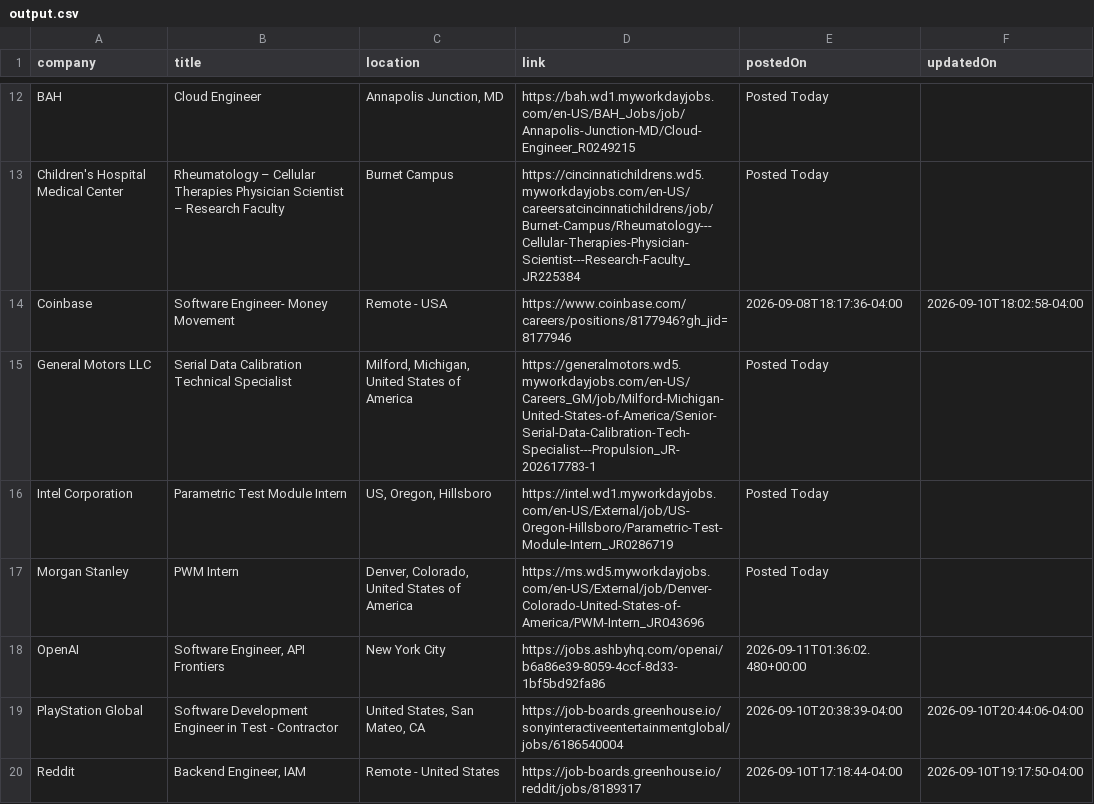
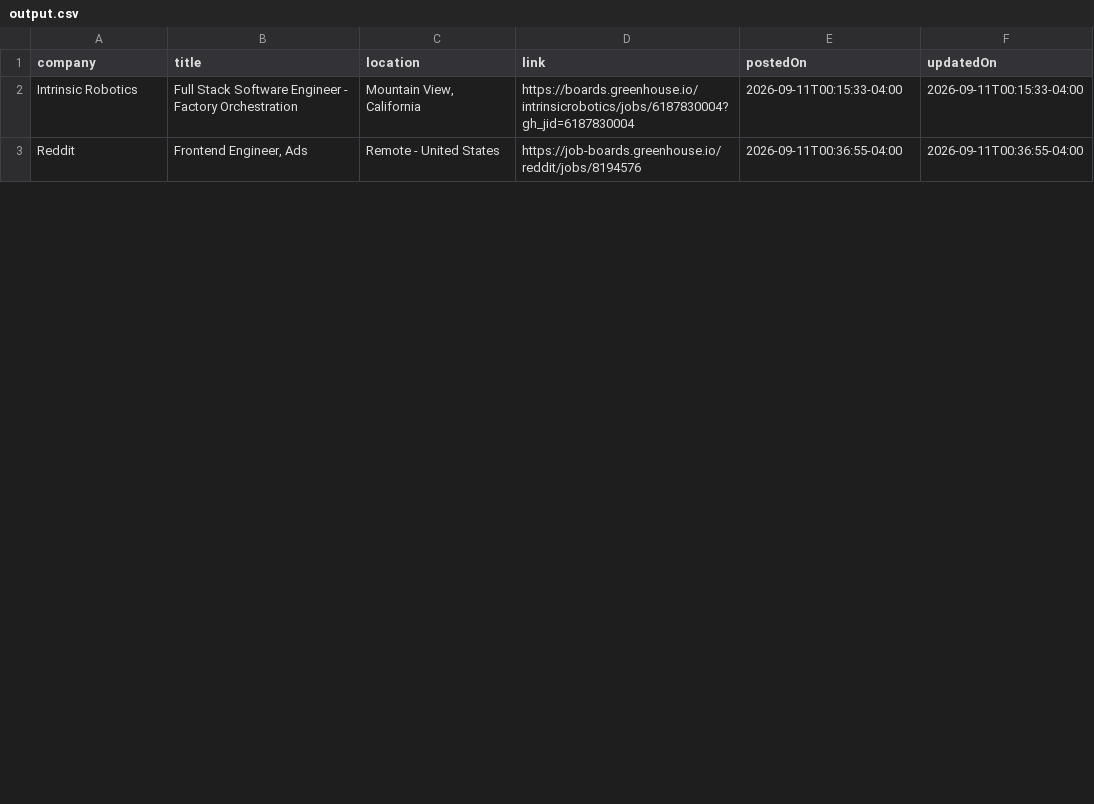
Before and after one commit to rushiranpise/JobScrapper, a CSV file: output.csv, drawn as a sheet; only a part is shown, gaps mark what is left out; removed rows and columns are numbered as before the commit, all else as after; the diff covers the shown part only; the diff names each change by its address in the sheet, - before the commit and + after, or states it on an @@ line.

```diff
--- a/output.csv
+++ b/output.csv
-row 12: BAH | Cloud Engineer | Annapolis Junction, MD | https://bah.wd1.myworkdayjobs.com/en-US/BAH_Jobs/job/Annapolis-Junction-MD/Cloud-Engineer_R0249215 | Posted Today
-row 13: Children's Hospital Medical Center | Rheumatology – Cellular Therapies Physician Scientist – Research Faculty | Burnet Campus | https://cincinnatichildrens.wd5.myworkdayjobs.com/en-US/careersatcincinnatichildrens/job/Burnet-Campus/Rheumatology---Cellular-Therapies-Physician-Scientist---Research-Faculty_JR225384 | Posted Today
-row 14: Coinbase | Software Engineer- Money Movement | Remote - USA | https://www.coinbase.com/careers/positions/8177946?gh_jid=8177946 | 2026-09-08T18:17:36-04:00 | 2026-09-10T18:02:58-04:00
-row 15: General Motors LLC | Serial Data Calibration Technical Specialist | Milford, Michigan, United States of America | https://generalmotors.wd5.myworkdayjobs.com/en-US/Careers_GM/job/Milford-Michigan-United-States-of-America/Senior-Serial-Data-Calibration-Tech-Specialist---Propulsion_JR-202617783-1 | Posted Today
-row 16: Intel Corporation | Parametric Test Module Intern | US, Oregon, Hillsboro | https://intel.wd1.myworkdayjobs.com/en-US/External/job/US-Oregon-Hillsboro/Parametric-Test-Module-Intern_JR0286719 | Posted Today
-row 17: Morgan Stanley | PWM Intern | Denver, Colorado, United States of America | https://ms.wd5.myworkdayjobs.com/en-US/External/job/Denver-Colorado-United-States-of-America/PWM-Intern_JR043696 | Posted Today
-row 18: OpenAI | Software Engineer, API Frontiers | New York City | https://jobs.ashbyhq.com/openai/b6a86e39-8059-4ccf-8d33-1bf5bd92fa86 | 2026-09-11T01:36:02.480+00:00
-row 19: PlayStation Global | Software Development Engineer in Test - Contractor | United States, San Mateo, CA | https://job-boards.greenhouse.io/sonyinteractiveentertainmentglobal/jobs/6186540004 | 2026-09-10T20:38:39-04:00 | 2026-09-10T20:44:06-04:00
+row 2: Intrinsic Robotics | Full Stack Software Engineer - Factory Orchestration | Mountain View, California | https://boards.greenhouse.io/intrinsicrobotics/jobs/6187830004?gh_jid=6187830004 | 2026-09-11T00:15:33-04:00 | 2026-09-11T00:15:33-04:00
-B3 (title): Backend Engineer, IAM
+B3 (title): Frontend Engineer, Ads
-D3 (link): https://job-boards.greenhouse.io/reddit/jobs/8189317
+D3 (link): https://job-boards.greenhouse.io/reddit/jobs/8194576
-E3 (postedOn): 2026-09-10T17:18:44-04:00
+E3 (postedOn): 2026-09-11T00:36:55-04:00
-F3 (updatedOn): 2026-09-10T19:17:50-04:00
+F3 (updatedOn): 2026-09-11T00:36:55-04:00
```
Also changed, not shown: 2 added rows and 22 removed rows elsewhere in this file, 5 other files.
